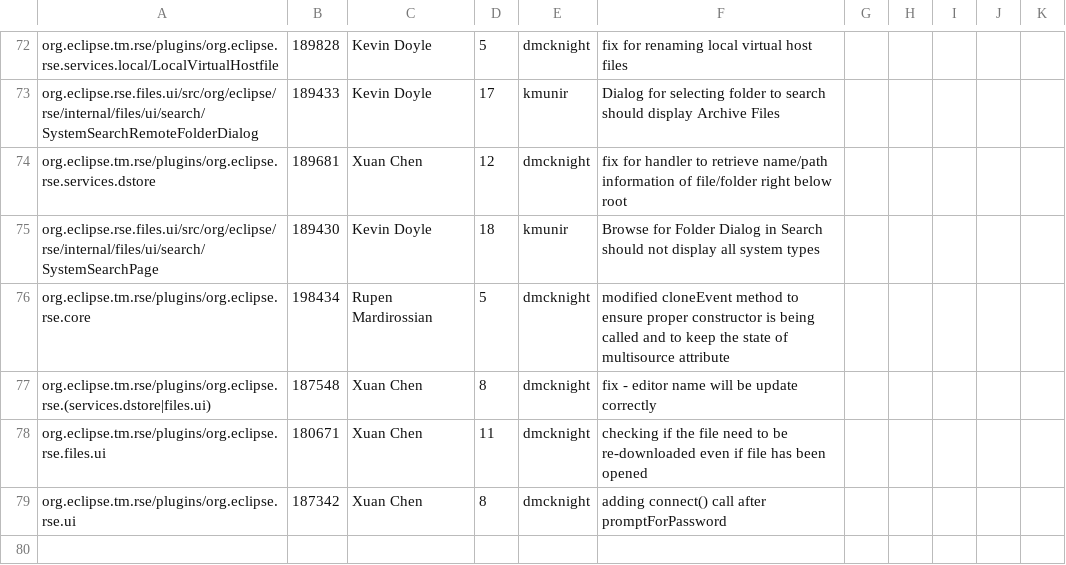
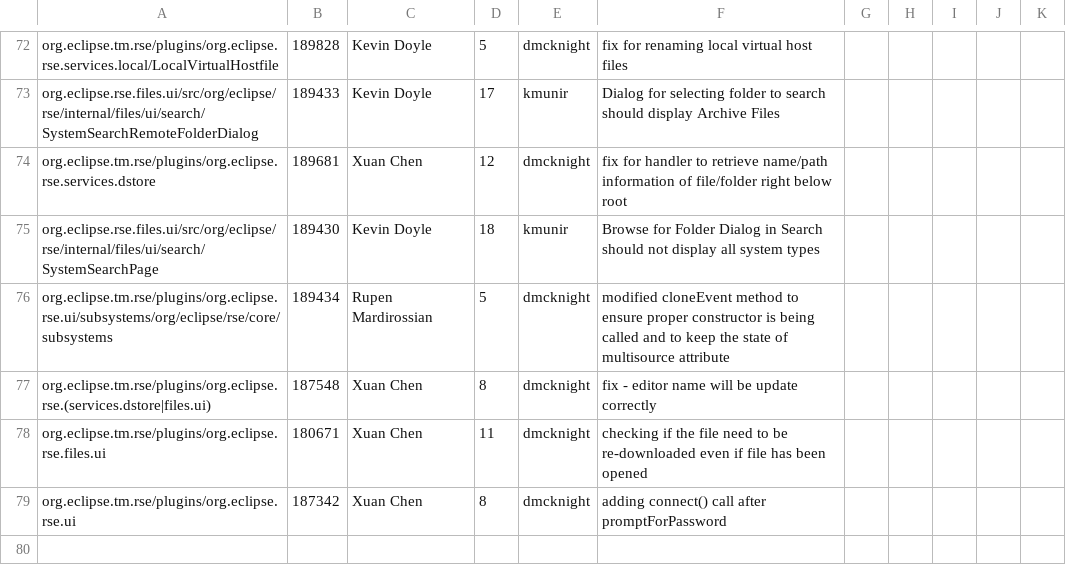
Before and after one commit to markphip/tm, a CSV file: development/tm-log.csv, drawn as a sheet; only a part is shown, gaps mark what is left out.

Commit message:
Fix tm-log for [189434] Rupen's fix for NPE during filter move up

```diff
--- a/development/tm-log.csv
+++ b/development/tm-log.csv
@@ -75,3 +75,3 @@ org.eclipse.tm.rse/plugins/org.eclipse.rse.services.dstore,189681,Xuan Chen,12,d
 org.eclipse.rse.files.ui/src/org/eclipse/rse/internal/files/ui/search/SystemSearchPage,189430,Kevin Doyle,18,kmunir,Browse for Folder Dialog in Search should not display all system types
-org.eclipse.tm.rse/plugins/org.eclipse.rse.core,198434,Rupen Mardirossian,5,dmcknight,modified cloneEvent method to ensure proper constructor is being called and to keep the state of multisource attribute
+org.eclipse.tm.rse/plugins/org.eclipse.rse.ui/subsystems/org/eclipse/rse/core/subsystems,189434,Rupen Mardirossian,5,dmcknight,modified cloneEvent method to ensure proper constructor is being called and to keep the state of multisource attribute
 org.eclipse.tm.rse/plugins/org.eclipse.rse.(services.dstore|files.ui),187548,Xuan Chen,8,dmcknight, fix - editor name will be update correctly
```
